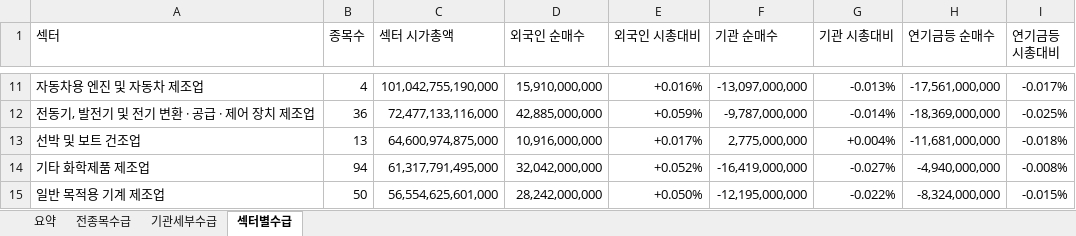
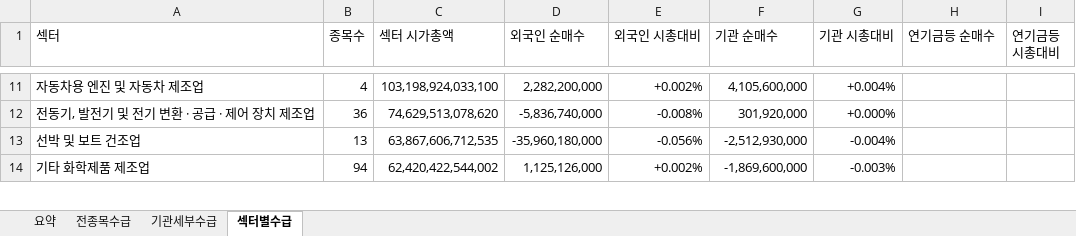
Before and after one commit to HeeChaNY/stock-market-dashboards, an Excel workbook: dashboard/latest-flow.xlsx, sheet 섹터별수급, drawn as a sheet; only a part is shown, gaps mark what is left out; values as stored, in another font and other column widths than the file's, no cell formats; conditional formats not drawn; removed rows and columns are numbered as before the commit, all else as after; the diff covers the shown part only; the diff names each change by its address in the sheet, - before the commit and + after, or states it on an @@ line.

```diff
--- a/dashboard/latest-flow.xlsx (sheet 섹터별수급)
+++ b/dashboard/latest-flow.xlsx (sheet 섹터별수급)
-C11 (섹터 시가총액): 101,042,755,190,000
+C11 (섹터 시가총액): 103,198,924,033,100
-D11 (외국인 순매수): 15,910,000,000
+D11 (외국인 순매수): 2,282,200,000
-E11 (외국인 시총대비): +0.016%
+E11 (외국인 시총대비): +0.002%
-F11 (기관 순매수): -13,097,000,000
+F11 (기관 순매수): 4,105,600,000
-G11 (기관 시총대비): -0.013%
+G11 (기관 시총대비): +0.004%
-H11 (연기금등 순매수): -17,561,000,000
+H11 (연기금등 순매수): (empty)
-I11 (연기금등 시총대비): -0.017%
+I11 (연기금등 시총대비): (empty)
-C12 (섹터 시가총액): 72,477,133,116,000
+C12 (섹터 시가총액): 74,629,513,078,620
-D12 (외국인 순매수): 42,885,000,000
+D12 (외국인 순매수): -5,836,740,000
-E12 (외국인 시총대비): +0.059%
+E12 (외국인 시총대비): -0.008%
-F12 (기관 순매수): -9,787,000,000
+F12 (기관 순매수): 301,920,000
-G12 (기관 시총대비): -0.014%
+G12 (기관 시총대비): +0.000%
-H12 (연기금등 순매수): -18,369,000,000
+H12 (연기금등 순매수): (empty)
-I12 (연기금등 시총대비): -0.025%
+I12 (연기금등 시총대비): (empty)
-C13 (섹터 시가총액): 64,600,974,875,000
+C13 (섹터 시가총액): 63,867,606,712,535
-D13 (외국인 순매수): 10,916,000,000
+D13 (외국인 순매수): -35,960,180,000
-E13 (외국인 시총대비): +0.017%
+E13 (외국인 시총대비): -0.056%
-F13 (기관 순매수): 2,775,000,000
+F13 (기관 순매수): -2,512,930,000
-G13 (기관 시총대비): +0.004%
+G13 (기관 시총대비): -0.004%
-H13 (연기금등 순매수): -11,681,000,000
+H13 (연기금등 순매수): (empty)
-I13 (연기금등 시총대비): -0.018%
+I13 (연기금등 시총대비): (empty)
-C14 (섹터 시가총액): 61,317,791,495,000
+C14 (섹터 시가총액): 62,420,422,544,002
-D14 (외국인 순매수): 32,042,000,000
+D14 (외국인 순매수): 1,125,126,000
-E14 (외국인 시총대비): +0.052%
+E14 (외국인 시총대비): +0.002%
-F14 (기관 순매수): -16,419,000,000
+F14 (기관 순매수): -1,869,600,000
-G14 (기관 시총대비): -0.027%
+G14 (기관 시총대비): -0.003%
-H14 (연기금등 순매수): -4,940,000,000
+H14 (연기금등 순매수): (empty)
-I14 (연기금등 시총대비): -0.008%
+I14 (연기금등 시총대비): (empty)
-row 15: 일반 목적용 기계 제조업 | 50 | 56,554,625,601,000 | 28,242,000,000 | +0.050% | -12,195,000,000 | -0.022% | -8,324,000,000 | -0.015%
```
Also changed, not shown: 15 added rows, 14 removed rows and 944 edited cells elsewhere in this sheet, sheet 기관세부수급, sheet 전종목수급, sheet 요약, cell formats, 1 other file.
